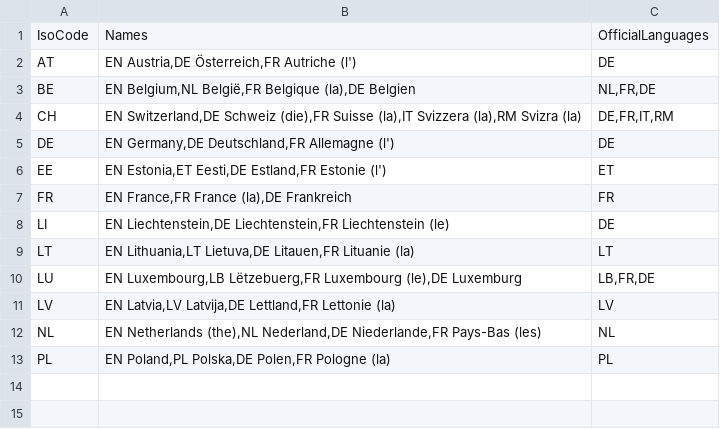
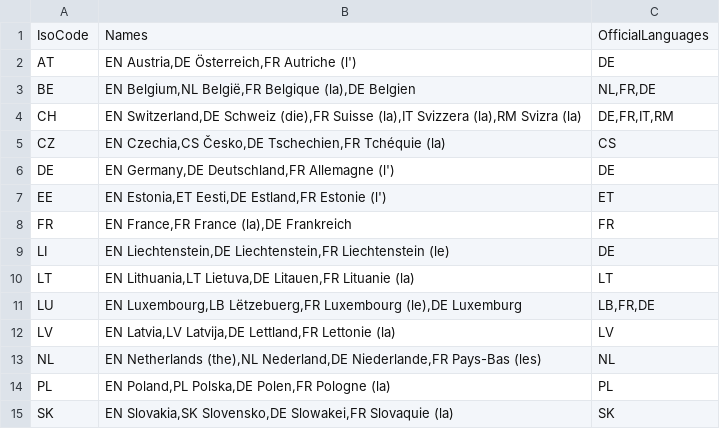
Before and after one commit to openpotato/openholidaysapi.data, a CSV file: src/countries.csv, drawn as a sheet; the diff names each change by its address in the sheet, - before the commit and + after, or states it on an @@ line.

Commit message:
Added holidays for Czechia and Slovakia

```diff
--- a/src/countries.csv
+++ b/src/countries.csv
+row 5: CZ | EN Czechia,CS Česko,DE Tschechien,FR Tchéquie (la) | CS
+row 15: SK | EN Slovakia,SK Slovensko,DE Slowakei,FR Slovaquie (la) | SK
```
Also changed, not shown: src/languages.csv, 8 other files.
